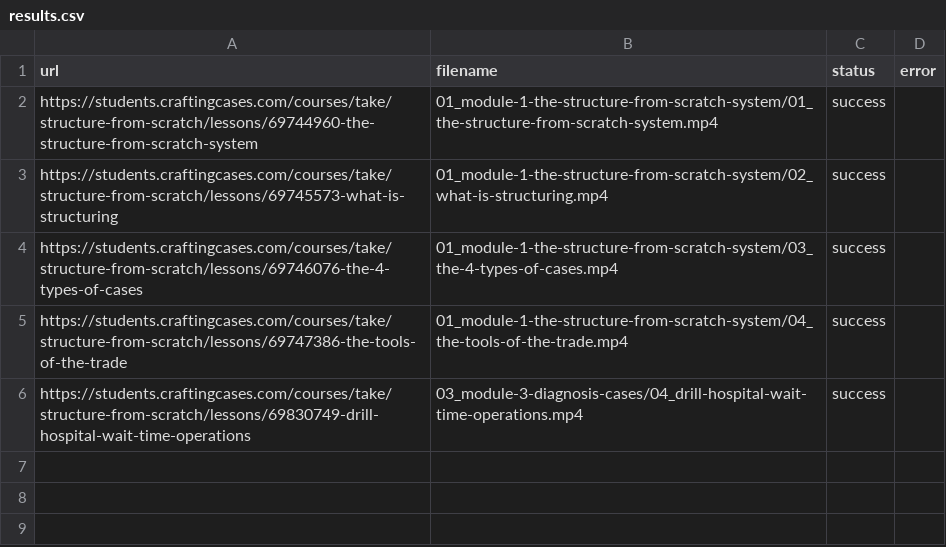
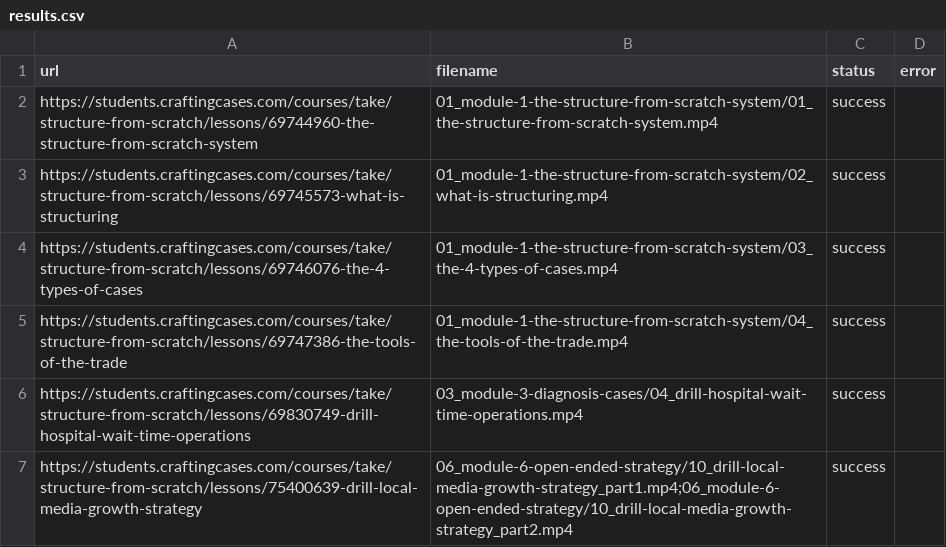
Before and after one commit to coyote1992/recordings_CC, a CSV file: results.csv, drawn as a sheet.

```diff
--- a/results.csv
+++ b/results.csv
@@ -6 +6,2 @@ https://students.craftingcases.com/courses/take/structure-from-scratch/lessons/6
 https://students.craftingcases.com/courses/take/structure-from-scratch/lessons/69830749-drill-hospital-wait-time-operations,03_module-3-diagnosis-cases/04_drill-hospital-wait-time-operations.mp4,success,
+https://students.craftingcases.com/courses/take/structure-from-scratch/lessons/75400639-drill-local-media-growth-strategy,06_module-6-open-ended-strategy/10_drill-local-media-growth-strategy_part1.mp4;06_module-6-open-ended-strategy/10_drill-local-media-growth-strategy_part2.mp4,success,
```
Also changed, not shown: 2 other files.
